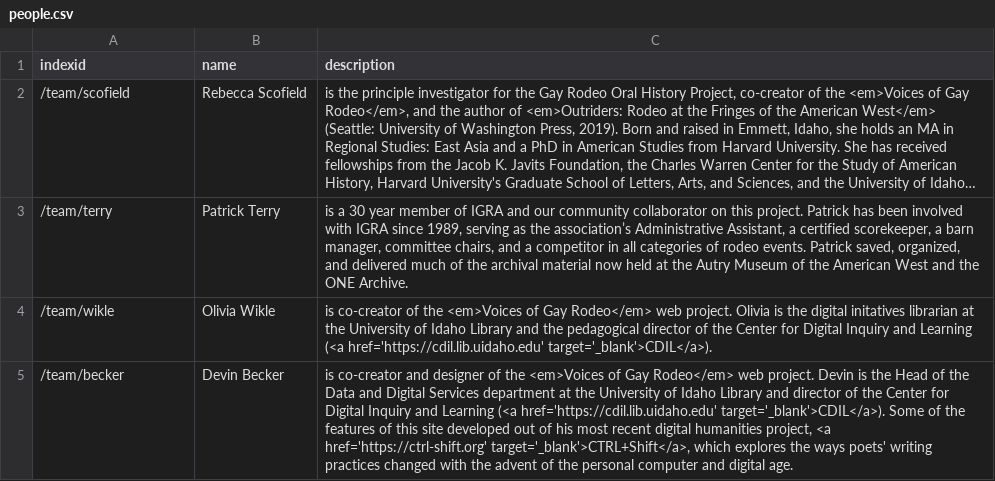
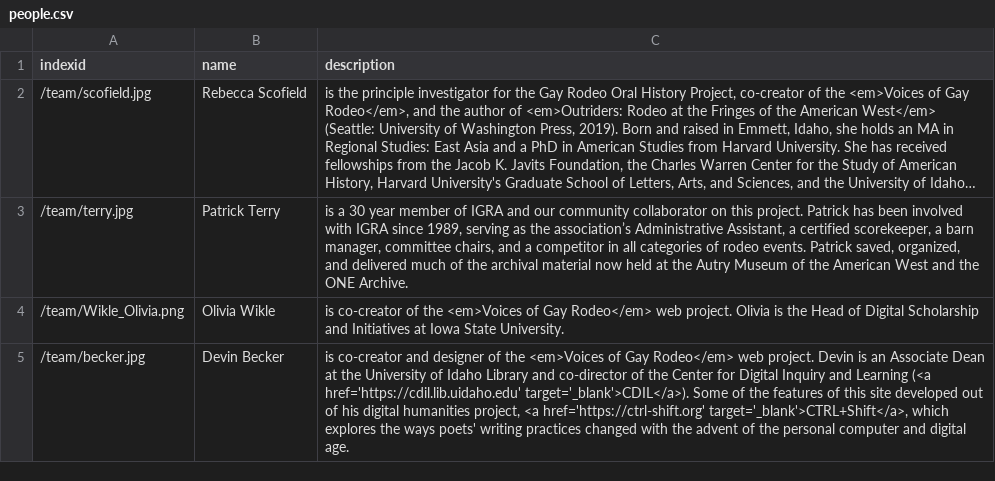
Before and after one commit to thecdil/gayrodeo_dev, a CSV file: _data/people.csv, drawn as a sheet; long unchanged cells end in …; the diff names each change by its address in the sheet, - before the commit and + after, or states it on an @@ line.

```diff
--- a/_data/people.csv
+++ b/_data/people.csv
-A2 (indexid): /team/scofield
+A2 (indexid): /team/scofield.jpg
-A3 (indexid): /team/terry
+A3 (indexid): /team/terry.jpg
-A4 (indexid): /team/wikle
+A4 (indexid): /team/Wikle_Olivia.png
-C4 (description): …is the digital initatives librarian at the University of Idaho Library and the pedagogical director of the Center for Digital Inquiry and Learning (<a href='https://cdil.lib.uidaho.edu' target='_blank'>CDIL</a>).
+C4 (description): …is the Head of Digital Scholarship and Initiatives at Iowa State University.
-A5 (indexid): /team/becker
+A5 (indexid): /team/becker.jpg
-C5 (description): …Devin is the Head of the Data and Digital Services department at the University of Idaho Library and director of the Center for Digital Inquiry and Learning (<a href='https://cdil.lib.uidaho.edu' target='_blank'>CDIL</a>). Some of the features of this site developed out of his most recent digital humanities…
+C5 (description): …Devin is an Associate Dean at the University of Idaho Library and co-director of the Center for Digital Inquiry and Learning (<a href='https://cdil.lib.uidaho.edu' target='_blank'>CDIL</a>). Some of the features of this site developed out of his digital humanities…
```
Also changed, not shown: 2 other files.
